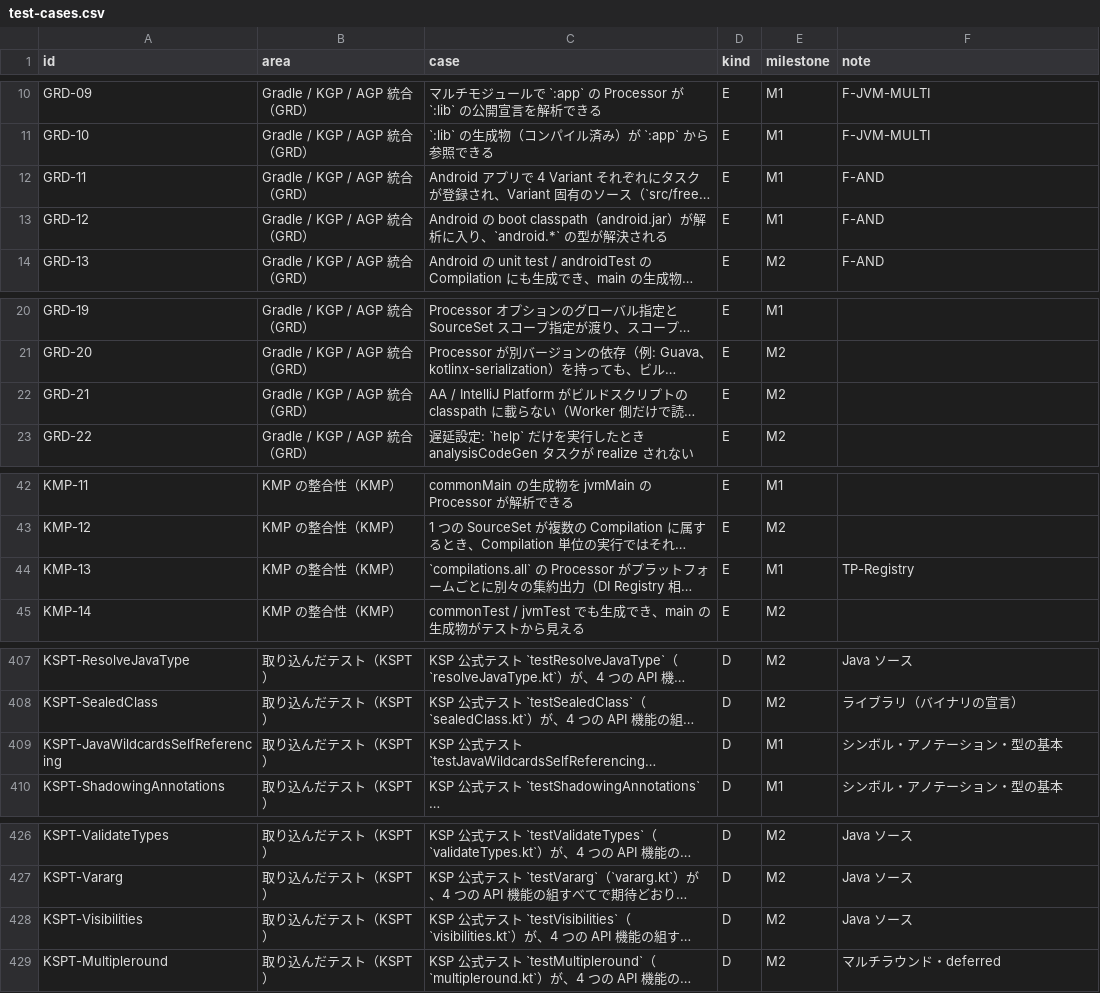
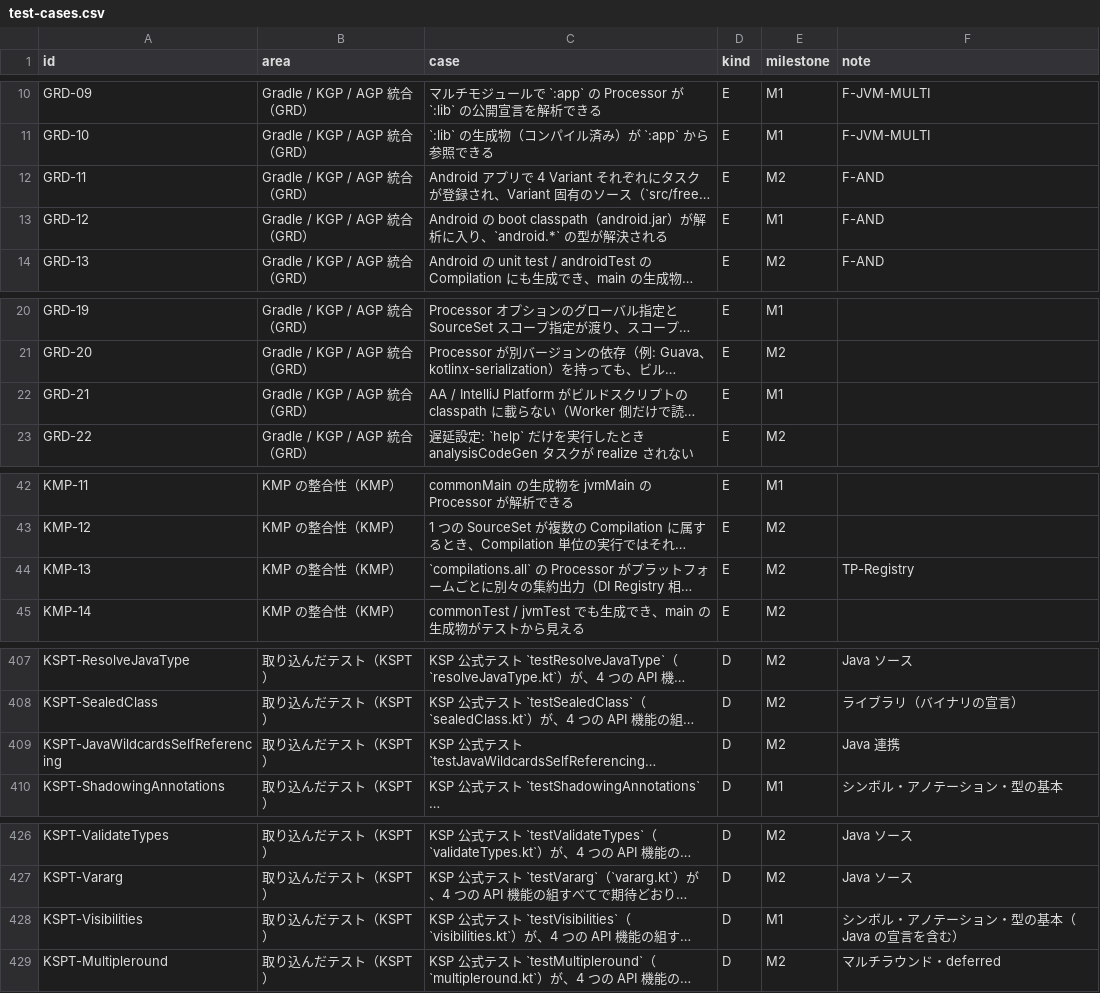
Before and after one commit to TBSten/analysis-code-gen, a CSV file: quality/test-cases.csv, drawn as a sheet; only a part is shown, gaps mark what is left out; long unchanged cells end in …; the diff covers the shown part only; the diff names each change by its address in the sheet, - before the commit and + after, or states it on an @@ line.

```diff
--- a/quality/test-cases.csv
+++ b/quality/test-cases.csv
-E12 (milestone): M1
+E12 (milestone): M2
-E22 (milestone): M2
+E22 (milestone): M1
-E44 (milestone): M1
+E44 (milestone): M2
-E409 (milestone): M1
+E409 (milestone): M2
-F409 (note): シンボル・アノテーション・型の基本
+F409 (note): Java 連携
-E428 (milestone): M2
+E428 (milestone): M1
-F428 (note): Java ソース
+F428 (note): シンボル・アノテーション・型の基本（Java の宣言を含む）
```
Also changed, not shown: 18 edited cells elsewhere in this file, quality/case-status.csv, 10 other files.
